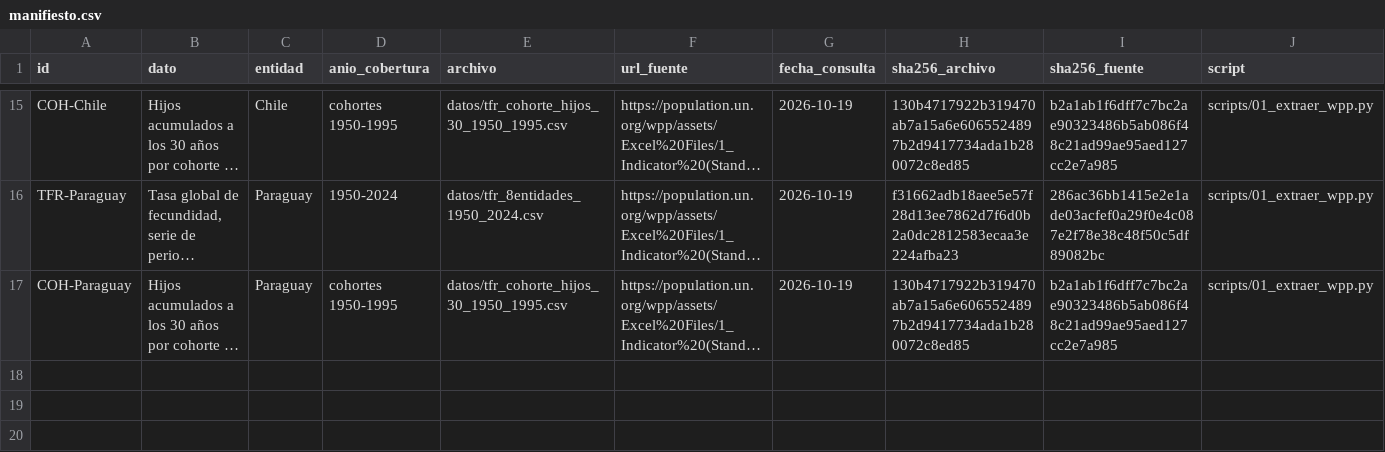
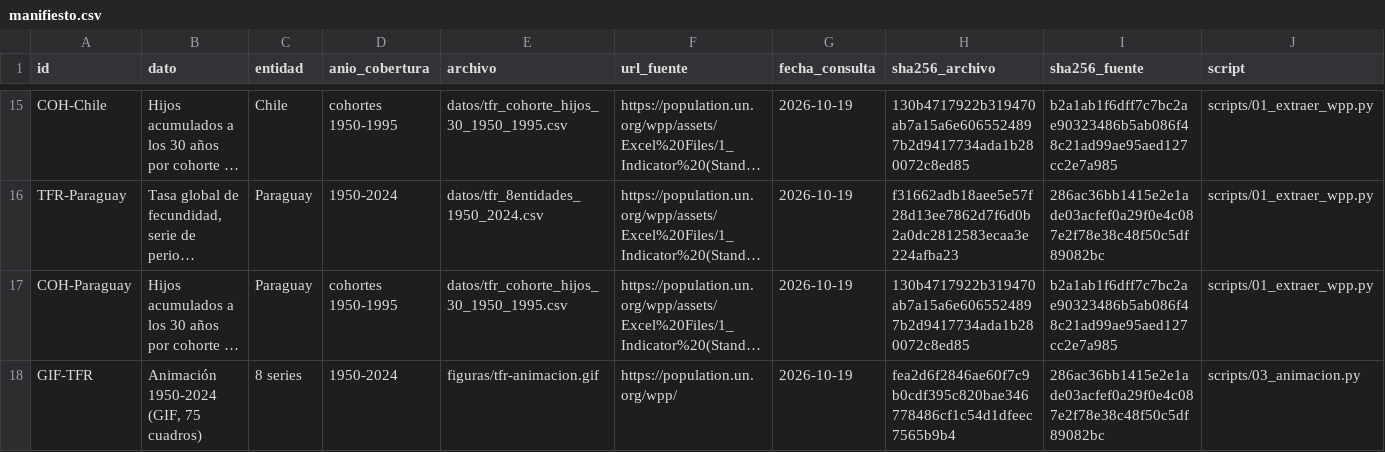
Before and after one commit to sanchezmartin093-code/paraguay-en-datos, a CSV file: demografia/datos/manifiesto.csv, drawn as a sheet; only a part is shown, gaps mark what is left out; long unchanged cells end in …; rows hold the shown columns only; the diff names each change by its address in the sheet, - before the commit and + after, or states it on an @@ line.

Commit message:
demografia: animacion 1950-2024 en D3 y GIF, con el mismo dato sellado
- figuras/tfr-animacion.html: reproduce/pausa, barra de arrastre, panel de
  valores por anio y ?anio=YYYY para abrir en un ano fijo; respeta
  prefers-reduced-motion.
- figuras/tfr-animacion.gif: 75 cuadros, 869x495, generado por 03_animacion.py
  (matplotlib + Pillow), incrustado en el README.
- 03_animacion.py registra su propio hash en datos/manifiesto.csv.
- El verificador y la Action cubren las tres figuras.

```diff
--- a/demografia/datos/manifiesto.csv
+++ b/demografia/datos/manifiesto.csv
+row 18: GIF-TFR | Animación 1950-2024 (GIF, 75 cuadros) | 8 series | 1950-2024 | figuras/tfr-animacion.gif | https://population.un.org/wpp/ | 2026-10-19 | fea2d6f2846ae60f7c9b0cdf395c820bae346778486cf1c54d1dfeec7565b9b4 | 286ac36bb1415e2e1ade03acfef0a29f0e4c087e2f78e38c48f50c5df89082bc | scripts/03_animacion.py
```
Also changed, not shown: 8 other files.
